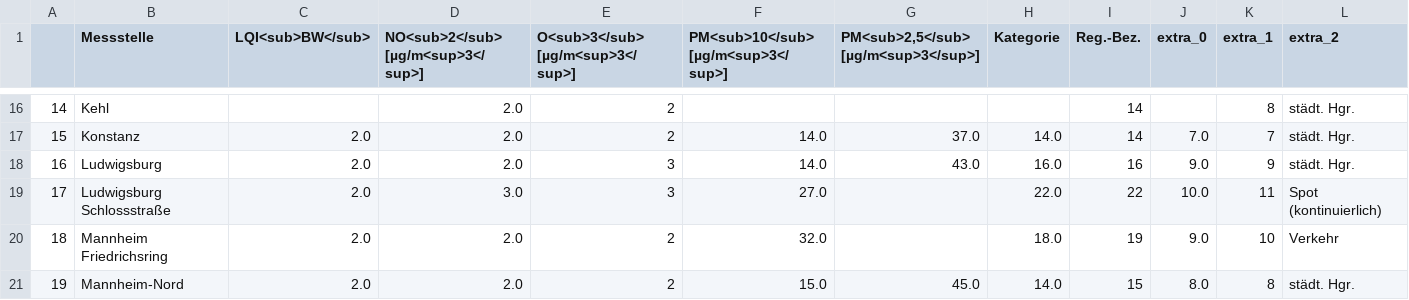
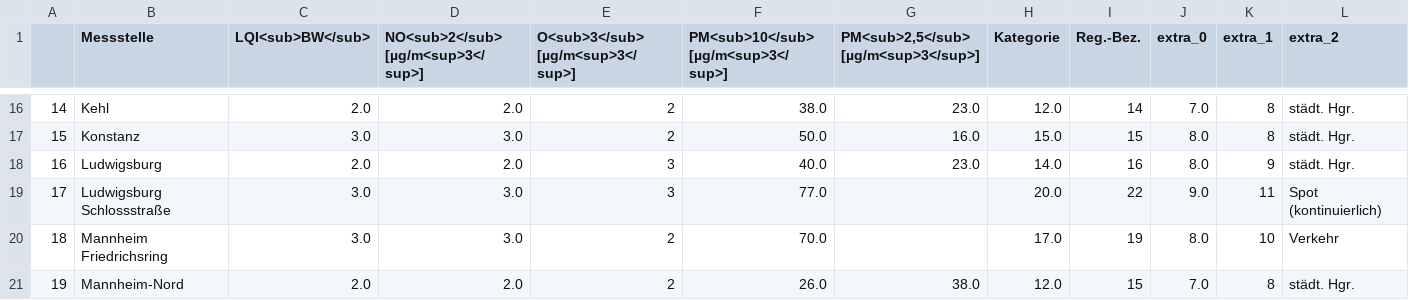
Before and after one commit to Sprossenboxer/feinstaub_bw, a CSV file: lufttablle.csv, drawn as a sheet; only a part is shown, gaps mark what is left out; the diff covers the shown part only; the diff names each change by its address in the sheet, - before the commit and + after, or states it on an @@ line.

```diff
--- a/lufttablle.csv
+++ b/lufttablle.csv
-C16 (LQI<sub>BW</sub>): (empty)
+C16 (LQI<sub>BW</sub>): 2.0
-F16: (empty)
+F16: 38.0
-G16: (empty)
+G16: 23.0
-H16 (Kategorie): (empty)
+H16 (Kategorie): 12.0
-J16 (extra_0): (empty)
+J16 (extra_0): 7.0
-C17 (LQI<sub>BW</sub>): 2.0
+C17 (LQI<sub>BW</sub>): 3.0
-D17: 2.0
+D17: 3.0
-F17: 14.0
+F17: 50.0
-G17: 37.0
+G17: 16.0
-H17 (Kategorie): 14.0
+H17 (Kategorie): 15.0
-I17 (Reg.-Bez.): 14
+I17 (Reg.-Bez.): 15
-J17 (extra_0): 7.0
+J17 (extra_0): 8.0
-K17 (extra_1): 7
+K17 (extra_1): 8
-F18: 14.0
+F18: 40.0
-G18: 43.0
+G18: 23.0
-H18 (Kategorie): 16.0
+H18 (Kategorie): 14.0
-J18 (extra_0): 9.0
+J18 (extra_0): 8.0
-C19:C20 (LQI<sub>BW</sub>): 2.0
+C19:C20 (LQI<sub>BW</sub>): 3.0
-F19: 27.0
+F19: 77.0
-H19 (Kategorie): 22.0
+H19 (Kategorie): 20.0
-J19 (extra_0): 10.0
+J19 (extra_0): 9.0
-D20: 2.0
+D20: 3.0
-F20: 32.0
+F20: 70.0
-H20 (Kategorie): 18.0
+H20 (Kategorie): 17.0
-J20 (extra_0): 9.0
+J20 (extra_0): 8.0
-F21: 15.0
+F21: 26.0
-G21: 45.0
+G21: 38.0
-H21 (Kategorie): 14.0
+H21 (Kategorie): 12.0
-J21 (extra_0): 8.0
+J21 (extra_0): 7.0
```
Also changed, not shown: 120 edited cells elsewhere in this file.
